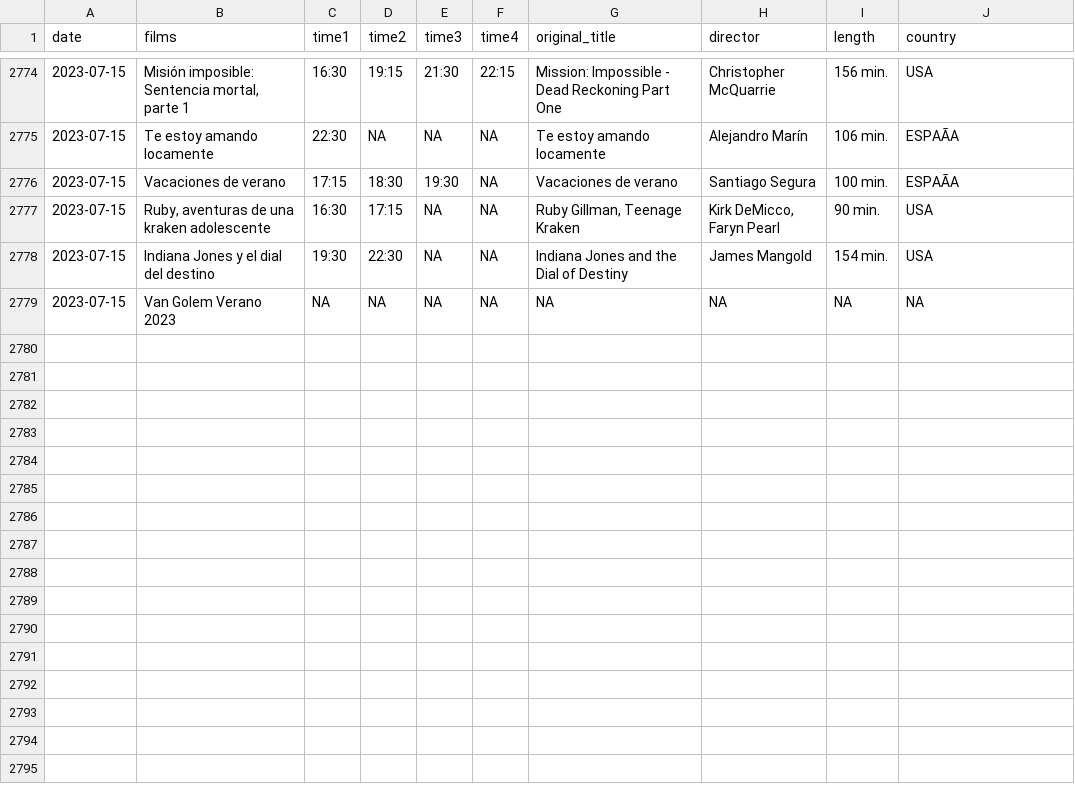
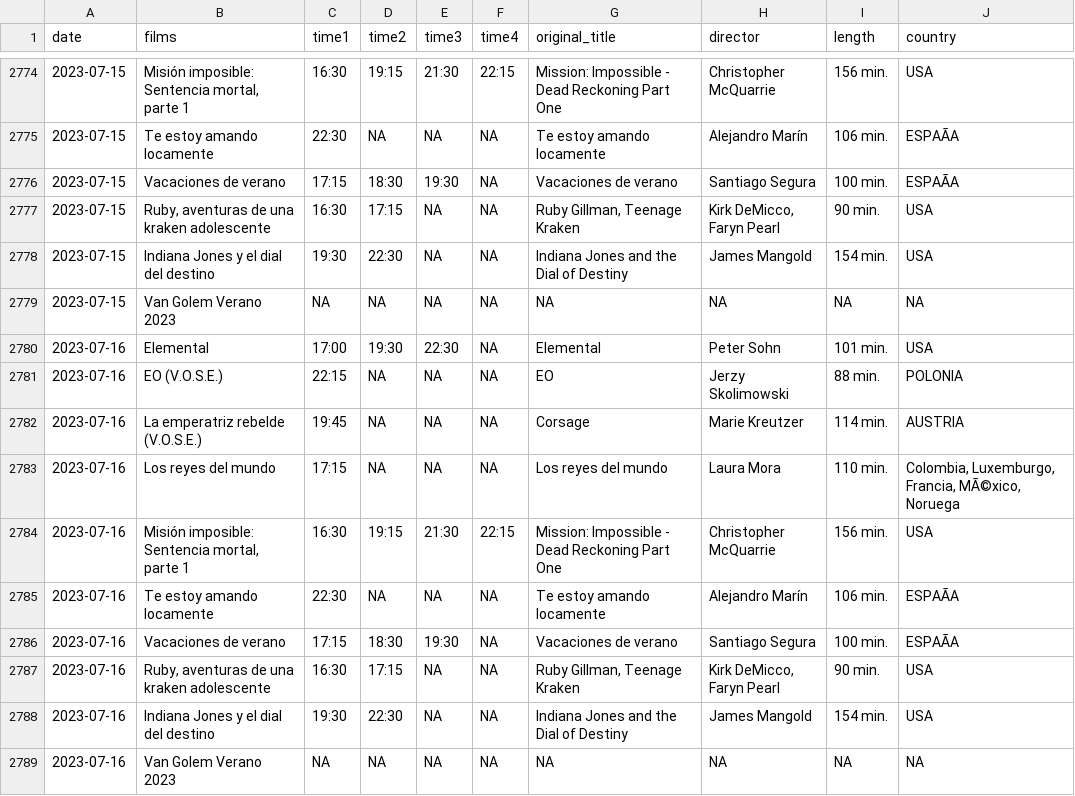
Before and after one commit to GuilleDiaz7/Automatic-Web-Scraping-of-A-Local-Cinema, a CSV file: data/films_van_golem.csv, drawn as a sheet; only a part is shown, gaps mark what is left out; the diff names each change by its address in the sheet, - before the commit and + after, or states it on an @@ line.

```diff
--- a/data/films_van_golem.csv
+++ b/data/films_van_golem.csv
+row 2780: 2023-07-16 | Elemental | 17:00 | 19:30 | 22:30 | NA | Elemental | Peter Sohn | 101 min. | USA
+row 2781: 2023-07-16 | EO (V.O.S.E.) | 22:15 | NA | NA | NA | EO | Jerzy Skolimowski | 88 min. | POLONIA
+row 2782: 2023-07-16 | La emperatriz rebelde (V.O.S.E.) | 19:45 | NA | NA | NA | Corsage | Marie Kreutzer | 114 min. | AUSTRIA
+row 2783: 2023-07-16 | Los reyes del mundo | 17:15 | NA | NA | NA | Los reyes del mundo | Laura Mora | 110 min. | Colombia, Luxemburgo, Francia, MÃ©xico, Noruega
+row 2784: 2023-07-16 | Misión imposible: Sentencia mortal, parte 1 | 16:30 | 19:15 | 21:30 | 22:15 | Mission: Impossible - Dead Reckoning Part One | Christopher McQuarrie | 156 min. | USA
+row 2785: 2023-07-16 | Te estoy amando locamente | 22:30 | NA | NA | NA | Te estoy amando locamente | Alejandro Marín | 106 min. | ESPAÃA
+row 2786: 2023-07-16 | Vacaciones de verano | 17:15 | 18:30 | 19:30 | NA | Vacaciones de verano | Santiago Segura | 100 min. | ESPAÃA
+row 2787: 2023-07-16 | Ruby, aventuras de una kraken adolescente | 16:30 | 17:15 | NA | NA | Ruby Gillman, Teenage Kraken | Kirk DeMicco, Faryn Pearl | 90 min. | USA
+row 2788: 2023-07-16 | Indiana Jones y el dial del destino | 19:30 | 22:30 | NA | NA | Indiana Jones and the Dial of Destiny | James Mangold | 154 min. | USA
+row 2789: 2023-07-16 | Van Golem Verano 2023 | NA | NA | NA | NA | NA | NA | NA | NA
```
